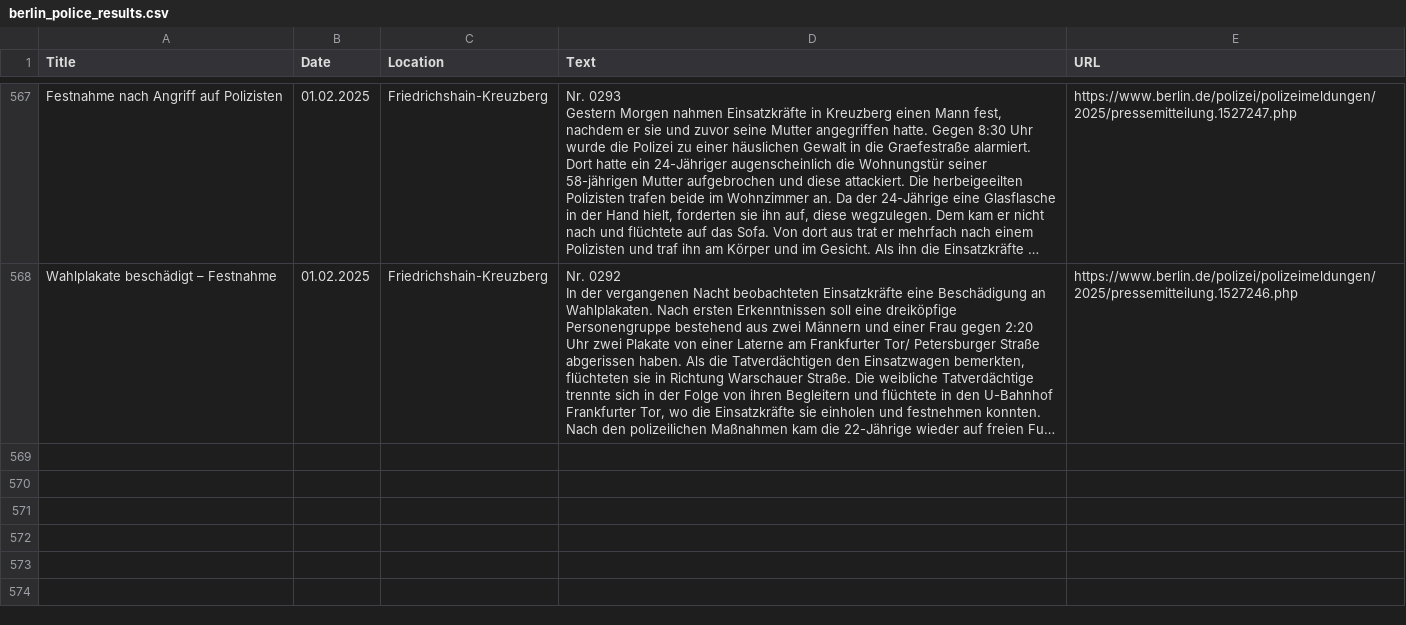
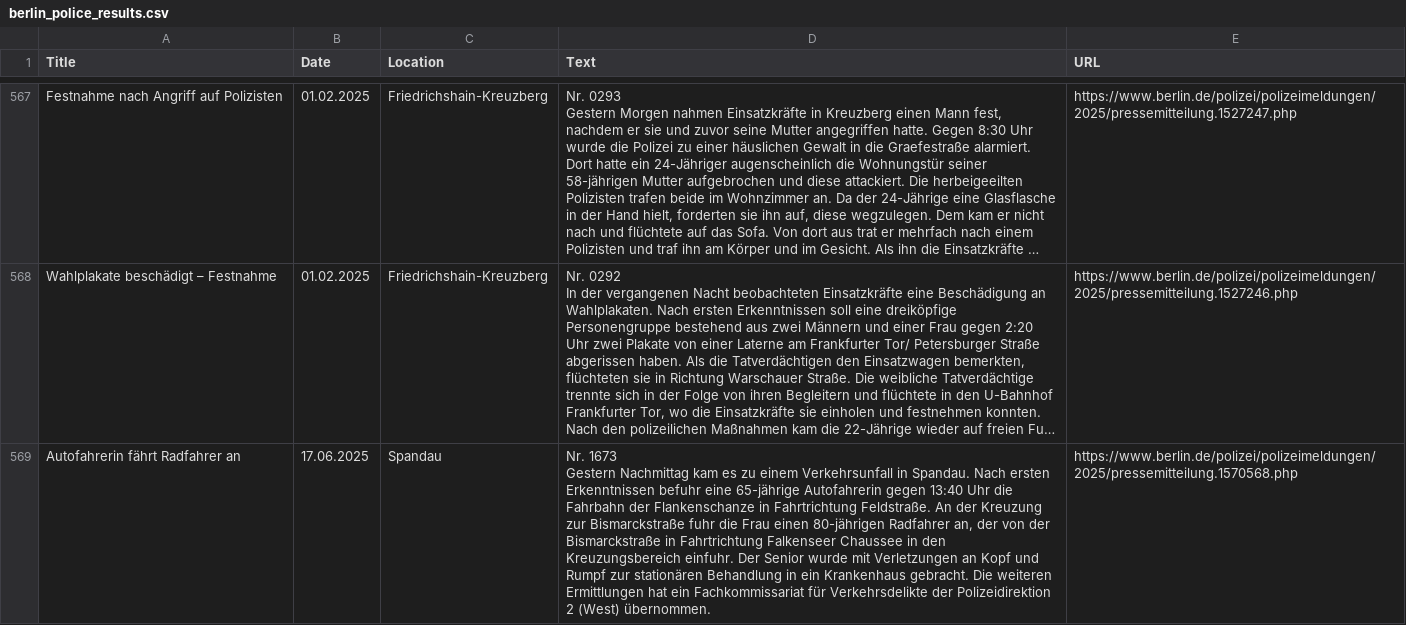
Before and after one commit to sinanatra/showcases, a CSV file: notebooks/data/berlin_police_results.csv, drawn as a sheet; only a part is shown, gaps mark what is left out; long unchanged cells end in …; ↵ is a line break in a cell; the diff names each change by its address in the sheet, - before the commit and + after, or states it on an @@ line.

```diff
--- a/notebooks/data/berlin_police_results.csv
+++ b/notebooks/data/berlin_police_results.csv
+row 569: Autofahrerin fährt Radfahrer an | 17.06.2025 | Spandau | Nr. 1673 ↵ Gestern Nachmittag kam es zu einem Verkehrsunfall in Spandau. Nach ersten Erkenntnissen befuhr eine 65-jährige Autofahrerin gegen 13:40 Uhr die Fahrbahn der Flankenschanze in Fahrtrichtung Feldstraße. An der Kreuzung zur Bismarckstraße fuhr die Frau einen 80-jährigen Radfahrer an, der von der Bismarckstraße in Fahrtrichtung Falkenseer Chaussee in den Kreuzungsbereich einfuhr. Der Senior wurde mit Verletzungen an Kopf und Rumpf zur stationären Behandlung in ein Krankenhaus gebracht. Die weiteren Ermittlungen hat ein Fachkommissariat für Verkehrsdelikte der Polizeidirektion 2 (West) übernommen. | https://www.berlin.de/polizei/polizeimeldungen/2025/pressemitteilung.1570568.php
```
Also changed, not shown: 13 other files.
